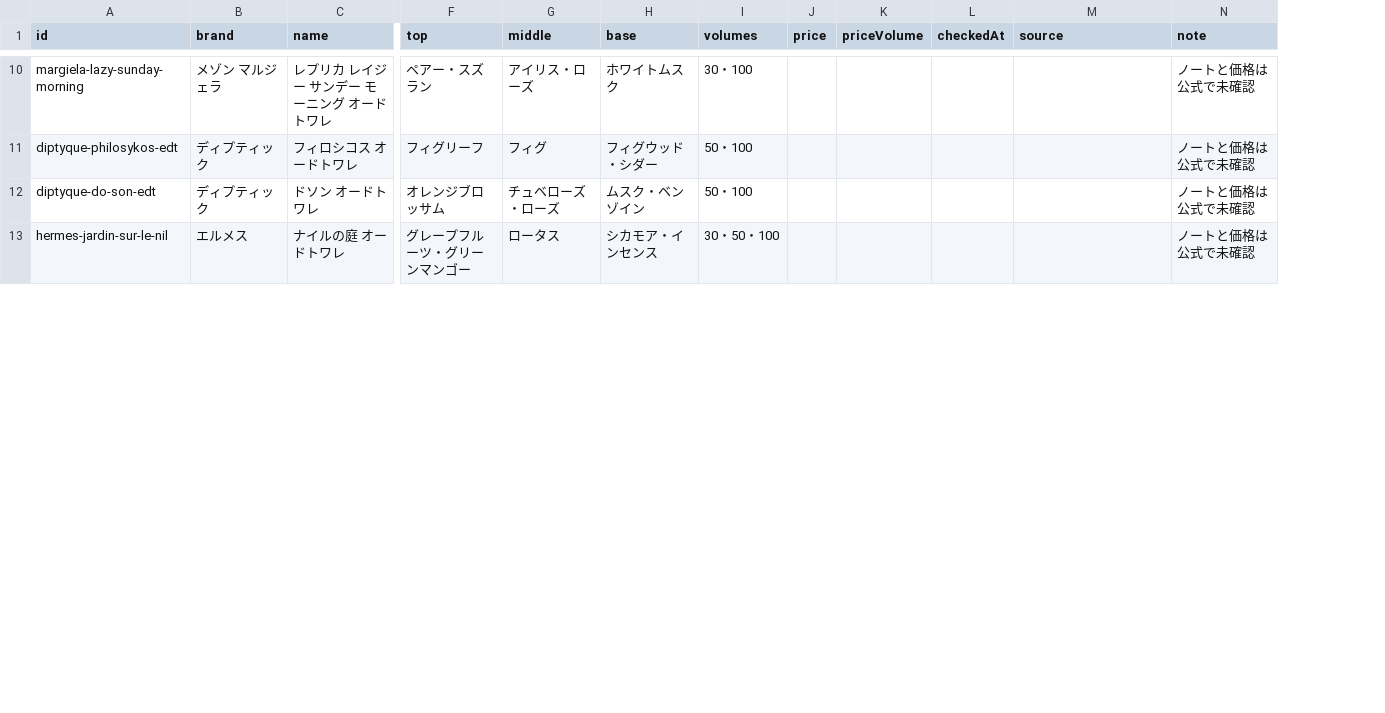
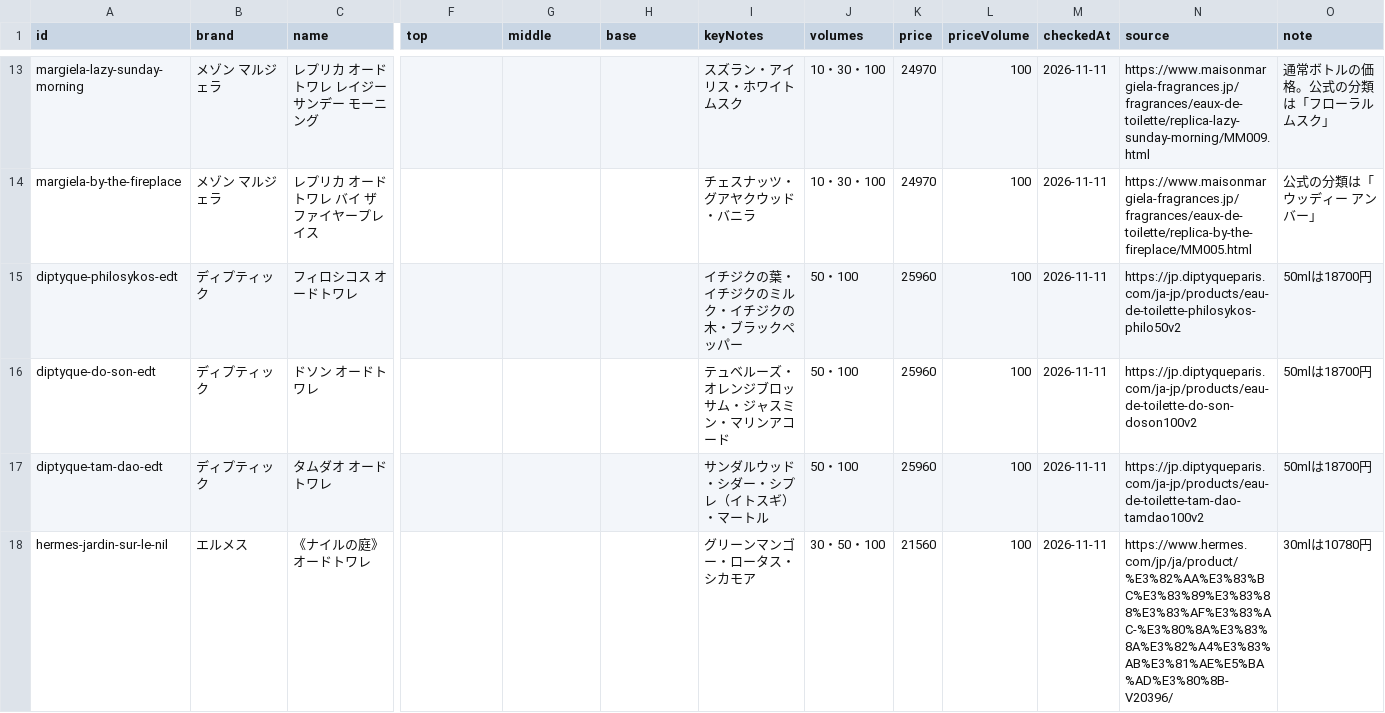
Before and after one commit to ashinok-jpg/perfumeplac, a CSV file: research/perfume-data.csv, drawn as a sheet; only a part is shown, gaps mark what is left out; addresses are those after the commit; rows hold the shown columns only; the diff covers the shown part only; the diff names each change by its address in the sheet, - before the commit and + after, or states it on an @@ line.

```diff
--- a/research/perfume-data.csv
+++ b/research/perfume-data.csv
+column I (keyNotes), row 13: スズラン・アイリス・ホワイトムスク; rows 15-16: イチジクの葉・イチジクのミルク・イチジクの木・ブラックペッパー | テュベルーズ・オレンジブロッサム・ジャスミン・マリンアコード; row 18: グリーンマンゴー・ロータス・シカモア
-C13 (name): レプリカ レイジー サンデー モーニング オードトワレ
+C13 (name): レプリカ オードトワレ レイジーサンデー モーニング
-F13 (top): ペアー・スズラン
+F13 (top): (empty)
-G13 (middle): アイリス・ローズ
+G13 (middle): (empty)
-H13 (base): ホワイトムスク
+H13 (base): (empty)
-J13 (volumes): 30・100
+J13 (volumes): 10・30・100
-K13 (price): (empty)
+K13 (price): 24970
-L13 (priceVolume): (empty)
+L13 (priceVolume): 100
-M13 (checkedAt): (empty)
+M13 (checkedAt): 2026-11-11
-N13 (source): (empty)
+N13 (source): https://www.maisonmargiela-fragrances.jp/fragrances/eaux-de-toilette/replica-lazy-sunday-morning/MM009.html
-O13 (note): ノートと価格は公式で未確認
+O13 (note): 通常ボトルの価格。公式の分類は「フローラルムスク」
+row 14: margiela-by-the-fireplace | メゾン マルジェラ | レプリカ オードトワレ バイ ザ ファイヤープレイス |  |  |  | チェスナッツ・グアヤクウッド・バニラ | 10・30・100 | 24970 | 100 | 2026-11-11 | https://www.maisonmargiela-fragrances.jp/fragrances/eaux-de-toilette/replica-by-the-fireplace/MM005.html | 公式の分類は「ウッディー アンバー」
-F15 (top): フィグリーフ
+F15 (top): (empty)
-G15 (middle): フィグ
+G15 (middle): (empty)
-H15 (base): フィグウッド・シダー
+H15 (base): (empty)
-K15:K16 (price): (empty)
+K15:K16 (price): 25960
-L15:L16 (priceVolume): (empty)
+L15:L16 (priceVolume): 100
-M15:M16 (checkedAt): (empty)
+M15:M16 (checkedAt): 2026-11-11
-N15 (source): (empty)
+N15 (source): https://jp.diptyqueparis.com/ja-jp/products/eau-de-toilette-philosykos-philo50v2
-O15:O16 (note): ノートと価格は公式で未確認
+O15:O16 (note): 50mlは18700円
-F16 (top): オレンジブロッサム
+F16 (top): (empty)
-G16 (middle): チュベローズ・ローズ
+G16 (middle): (empty)
-H16 (base): ムスク・ベンゾイン
+H16 (base): (empty)
-N16 (source): (empty)
+N16 (source): https://jp.diptyqueparis.com/ja-jp/products/eau-de-toilette-do-son-doson100v2
+row 17: diptyque-tam-dao-edt | ディプティック | タムダオ オードトワレ |  |  |  | サンダルウッド・シダー・シプレ（イトスギ）・マートル | 50・100 | 25960 | 100 | 2026-11-11 | https://jp.diptyqueparis.com/ja-jp/products/eau-de-toilette-tam-dao-tamdao100v2 | 50mlは18700円
-C18 (name): ナイルの庭 オードトワレ
+C18 (name): 《ナイルの庭》 オードトワレ
-F18 (top): グレープフルーツ・グリーンマンゴー
+F18 (top): (empty)
-G18 (middle): ロータス
+G18 (middle): (empty)
-H18 (base): シカモア・インセンス
+H18 (base): (empty)
-K18 (price): (empty)
+K18 (price): 21560
-L18 (priceVolume): (empty)
+L18 (priceVolume): 100
-M18 (checkedAt): (empty)
+M18 (checkedAt): 2026-11-11
-N18 (source): (empty)
+N18 (source): https://www.hermes.com/jp/ja/product/%E3%82%AA%E3%83%BC%E3%83%89%E3%83%88%E3%83%AF%E3%83%AC-%E3%80%8A%E3%83%8A%E3%82%A4%E3%83%AB%E3%81%AE%E5%BA%AD%E3%80%8B-V20396/
-O18 (note): ノートと価格は公式で未確認
+O18 (note): 30mlは10780円
```
Also changed, not shown: 3 added rows and 78 edited cells elsewhere in this file, 7 other files.
